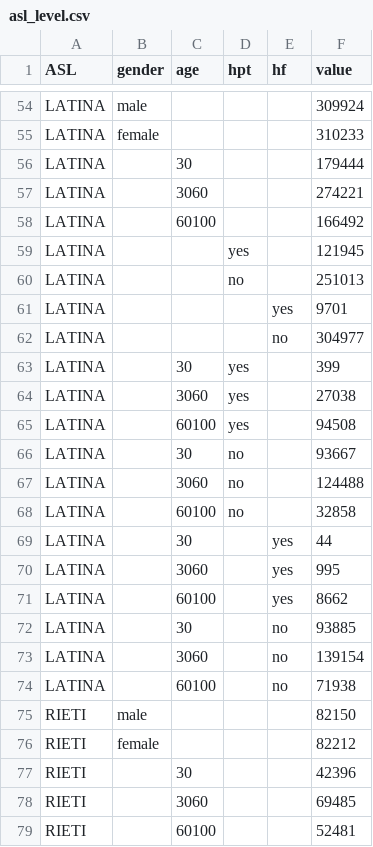
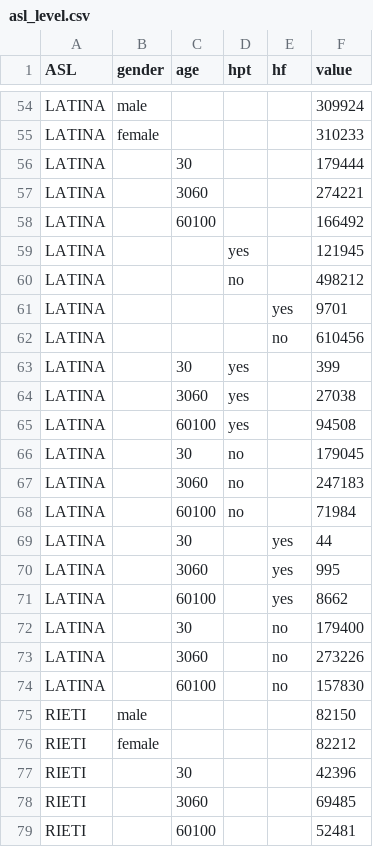
Before and after one commit to RoccoPaolillo/IPF_multidim, a CSV file: asl_level.csv, drawn as a sheet; only a part is shown, gaps mark what is left out; the diff covers the shown part only.

```diff
--- a/asl_level.csv
+++ b/asl_level.csv
@@ -59,5 +59,5 @@ LATINA;;60100;;;166492
 LATINA;;;yes;;121945
-LATINA;;;no;;251013
+LATINA;;;no;;498212
 LATINA;;;;yes;9701
-LATINA;;;;no;304977
+LATINA;;;;no;610456
 LATINA;;30;yes;;399
@@ -65,5 +65,5 @@ LATINA;;3060;yes;;27038
 LATINA;;60100;yes;;94508
-LATINA;;30;no;;93667
-LATINA;;3060;no;;124488
-LATINA;;60100;no;;32858
+LATINA;;30;no;;179045
+LATINA;;3060;no;;247183
+LATINA;;60100;no;;71984
 LATINA;;30;;yes;44
@@ -71,5 +71,5 @@ LATINA;;3060;;yes;995
 LATINA;;60100;;yes;8662
-LATINA;;30;;no;93885
-LATINA;;3060;;no;139154
-LATINA;;60100;;no;71938
+LATINA;;30;;no;179400
+LATINA;;3060;;no;273226
+LATINA;;60100;;no;157830
 RIETI;male;;;;82150
```
Also changed, not shown: 16 edited cells elsewhere in this file, 1 other file.
